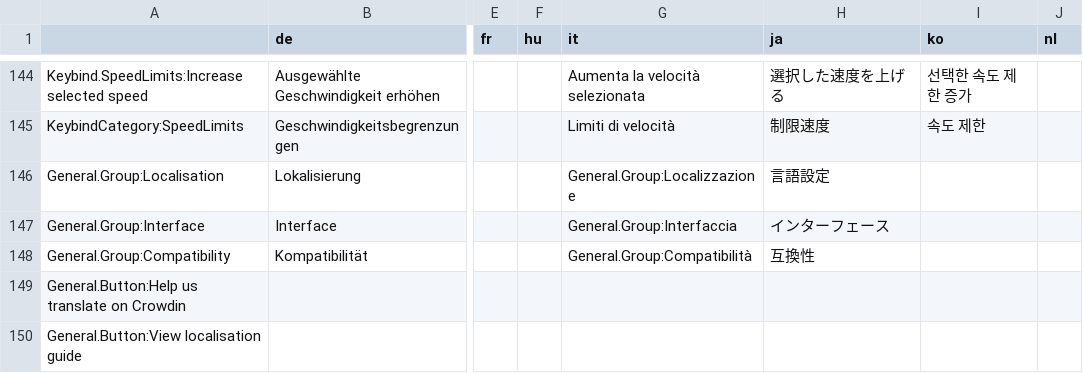
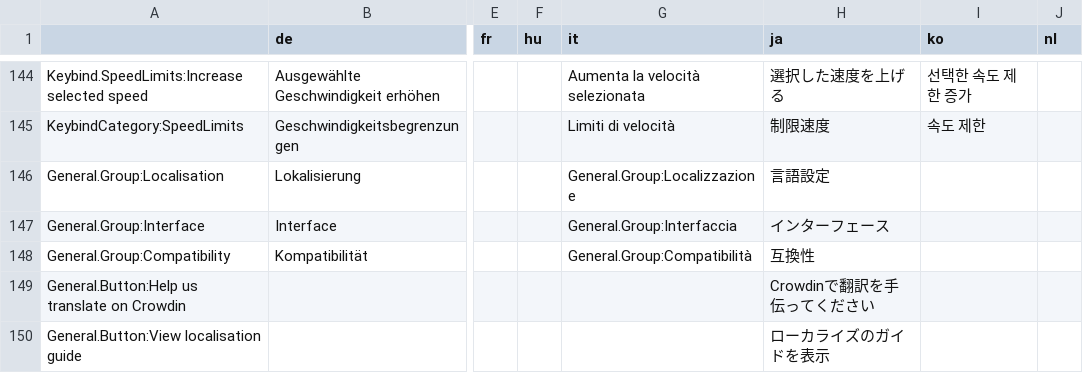
Before and after one commit to CitiesSkylinesMods/TMPE, a CSV file: TLM/TLM/Resources/Translations/Options.csv, drawn as a sheet; only a part is shown, gaps mark what is left out; the diff names each change by its address in the sheet, - before the commit and + after, or states it on an @@ line.

Commit message:
Update Japanese translations

```diff
--- a/TLM/TLM/Resources/Translations/Options.csv
+++ b/TLM/TLM/Resources/Translations/Options.csv
-H149 (ja): (empty)
+H149 (ja): Crowdinで翻訳を手伝ってください
-H150 (ja): (empty)
+H150 (ja): ローカライズのガイドを表示
```
